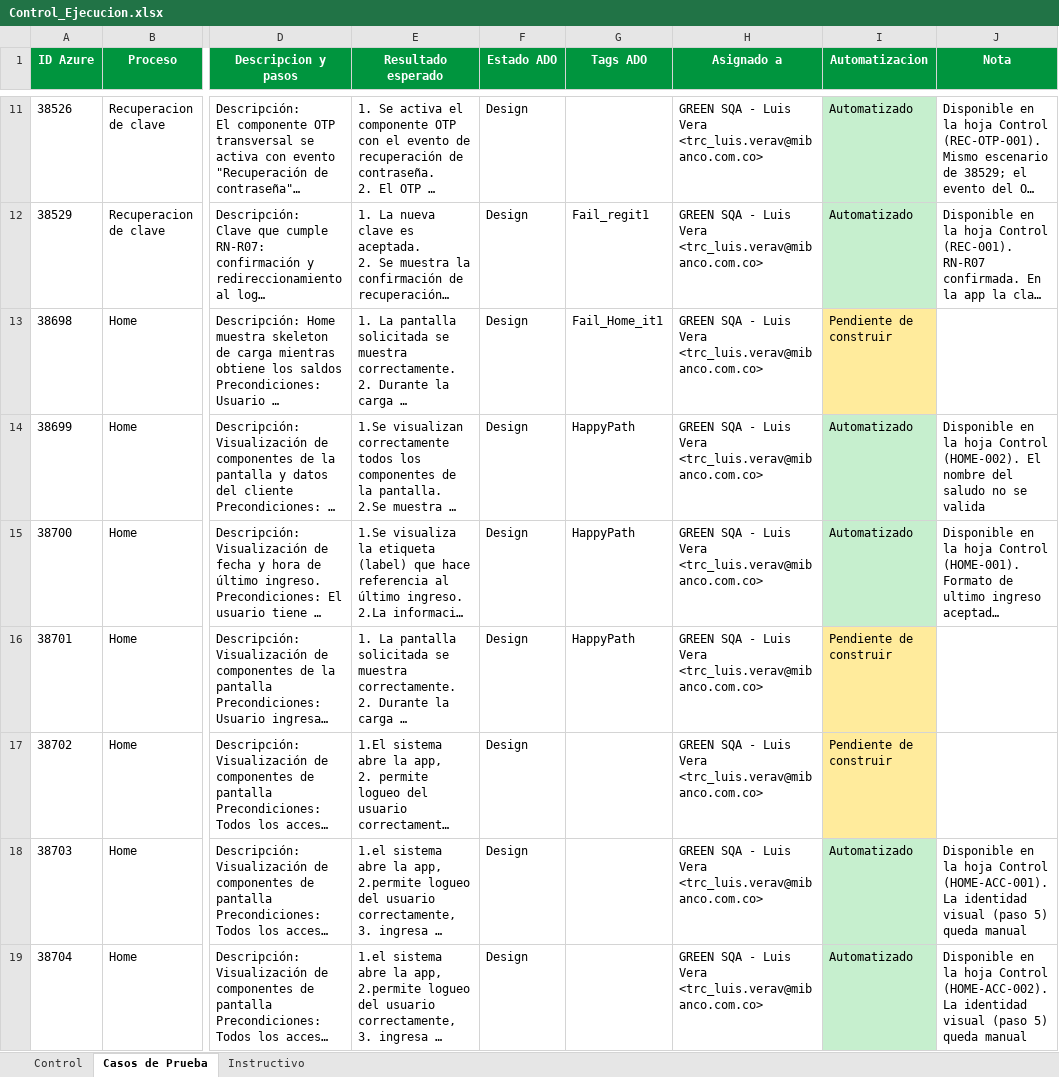
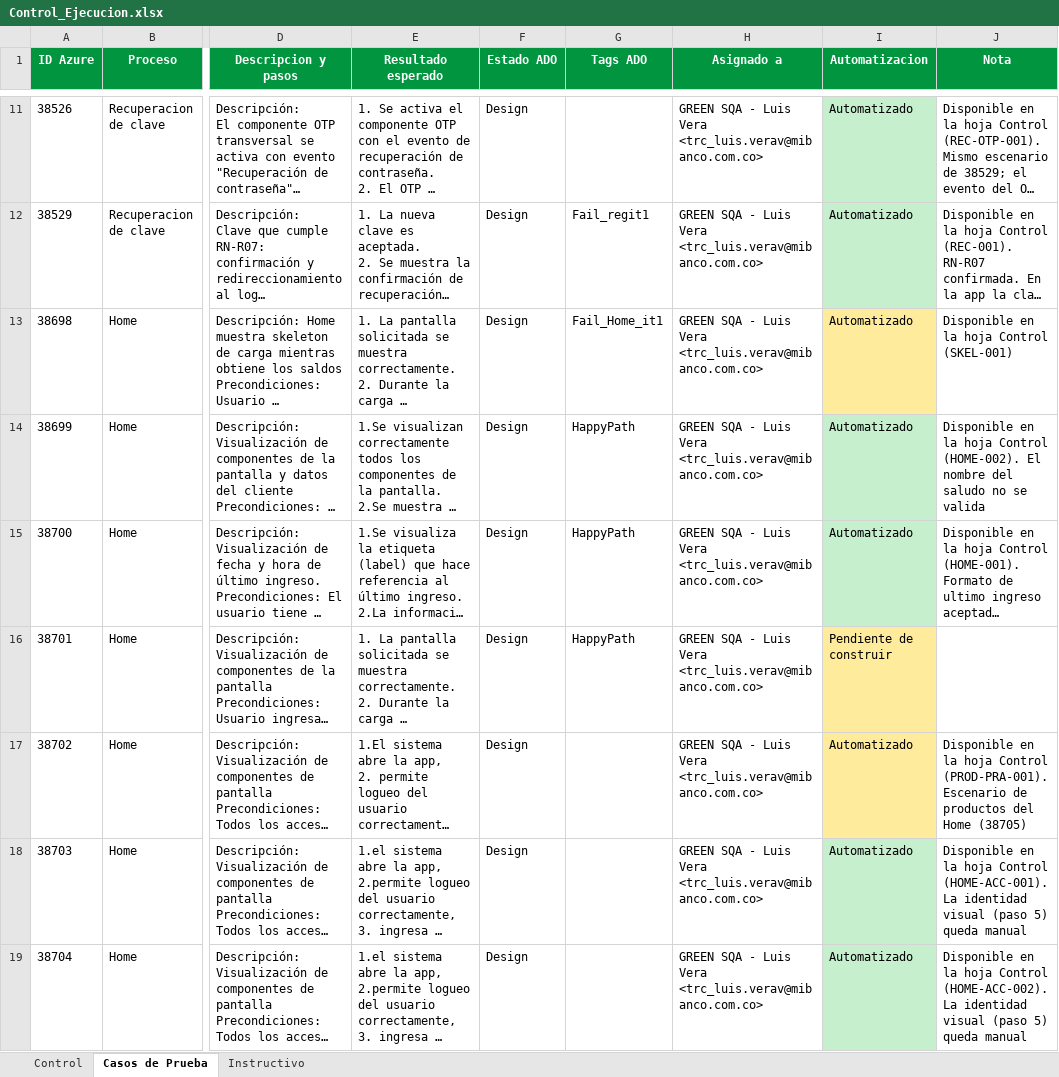
Before and after one commit to jfonsecaGreenSQA/ATM_AppMovil_MiBanco, an Excel workbook: control/Control_Ejecucion.xlsx, sheet Casos de Prueba, drawn as a sheet; only a part is shown, gaps mark what is left out; long unchanged cells end in …; values as stored, in another font and other column widths than the file's, no borders; the diff covers the shown part only; the diff names each change by its address in the sheet, - before the commit and + after, or states it on an @@ line.

Commit message:
Home: productos del cliente (38705, 38706, 38707, 38708, 38702, 38709) y skeleton de carga (38698)
- 38705 ahorro, 38707 prestamos, 38708 rotativo y 38702 pre-aprobado: automatizados y ejecutados con exito.

- 38706 corriente y 38709 saldos: construidos; pendientes de datos (cliente con cuenta corriente y montos del backend).

- 38698 skeleton: lectura de la pagina por DevTools del WebView (WebViewDevTools).

- Control: columnas TipoProducto y Monto; catalogo en orden alfabetico (20 casos).

- Listado: columna PRODUCTOS_HOME para elegir clientes por producto; clave rechazada queda FALLIDO.

- README y Consolidacion_Casos_de_Prueba (version 3, control de cambios) actualizados.

```diff
--- a/control/Control_Ejecucion.xlsx (sheet Casos de Prueba)
+++ b/control/Control_Ejecucion.xlsx (sheet Casos de Prueba)
-I13 (Automatizacion): Pendiente de construir
+I13 (Automatizacion): Automatizado
-J13 (Nota): (empty)
+J13 (Nota): Disponible en la hoja Control (SKEL-001)
-I17 (Automatizacion): Pendiente de construir
+I17 (Automatizacion): Automatizado
-J17 (Nota): (empty)
+J17 (Nota): Disponible en la hoja Control (PROD-PRA-001). Escenario de productos del Home (38705)
```
Also changed, not shown: 10 edited cells elsewhere in this sheet, sheet Control, sheet Instructivo, datos/pool_clientes_plantilla.xlsx, 27 other files.
